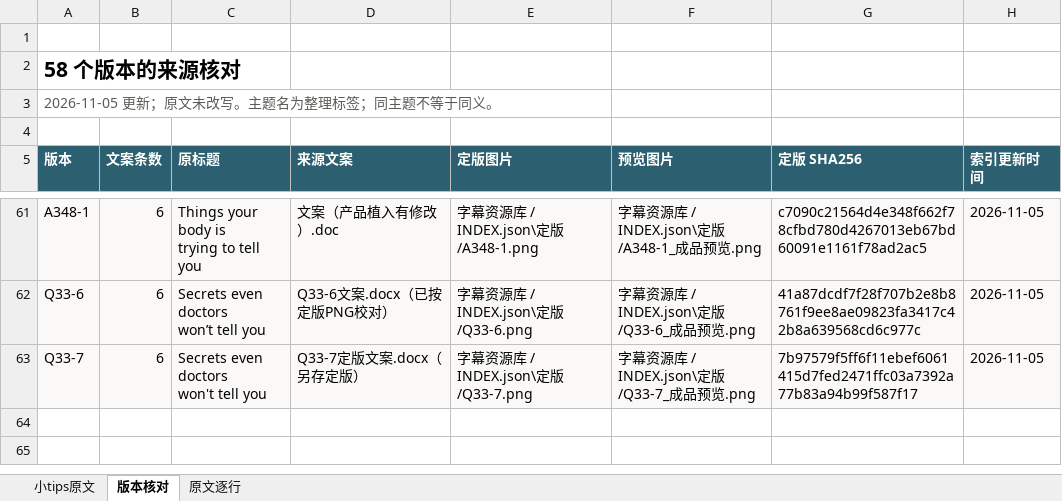
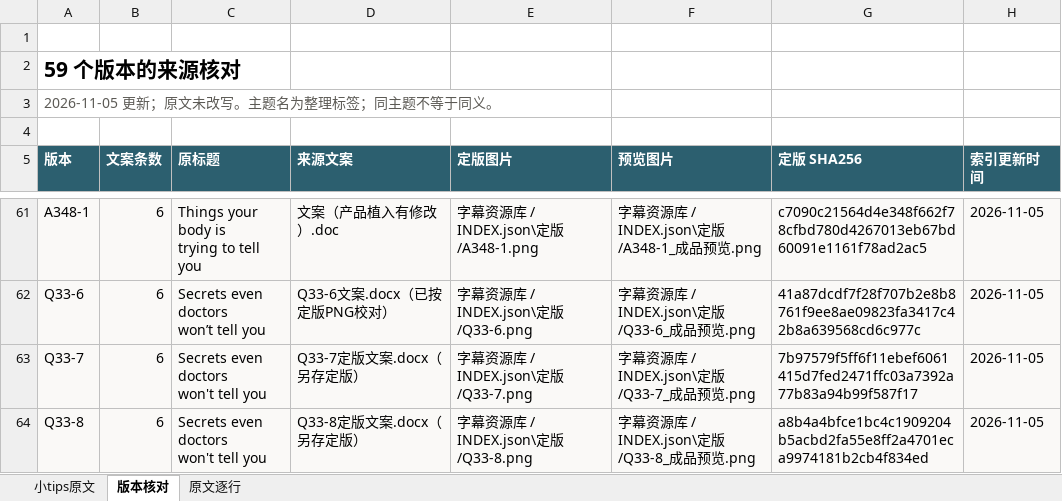
Before and after one commit to ZHENGss7401/subtitle-resource-library, an Excel workbook: tips/BOREAC小tips原文整理.xlsx, sheet 版本核对, drawn as a sheet; only a part is shown, gaps mark what is left out; values as stored, in another font and other column widths than the file's, no borders; table styles not drawn; ↵ is a line break in a cell; the diff names each change by its address in the sheet, - before the commit and + after, or states it on an @@ line.

```diff
--- a/tips/BOREAC小tips原文整理.xlsx (sheet 版本核对)
+++ b/tips/BOREAC小tips原文整理.xlsx (sheet 版本核对)
-A2 (版本): 58 个版本的来源核对
+A2 (版本): 59 个版本的来源核对
+row 64: Q33-8 | 6 | Secrets even doctors ↵ won't tell you | Q33-8定版文案.docx（另存定版） | 字幕资源库 / INDEX.json\定版/Q33-8.png | 字幕资源库 / INDEX.json\定版/Q33-8_成品预览.png | a8b4a4bfce1bc4c1909204b5acbd2fa55e8ff2a4701eca9974181b2cb4f834ed | 2026-11-05
```
Also changed, not shown: sheet 小tips原文, sheet 原文逐行, 13 other files.
